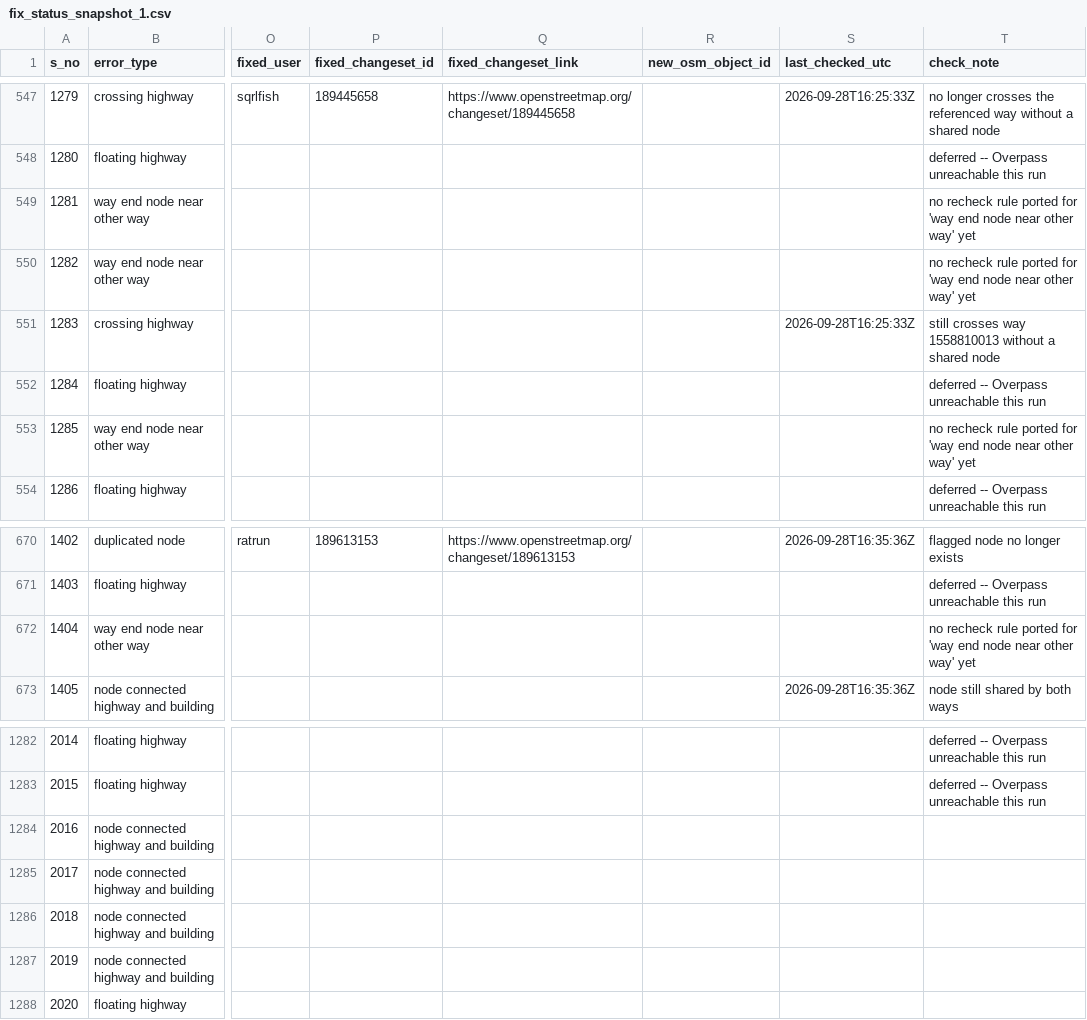
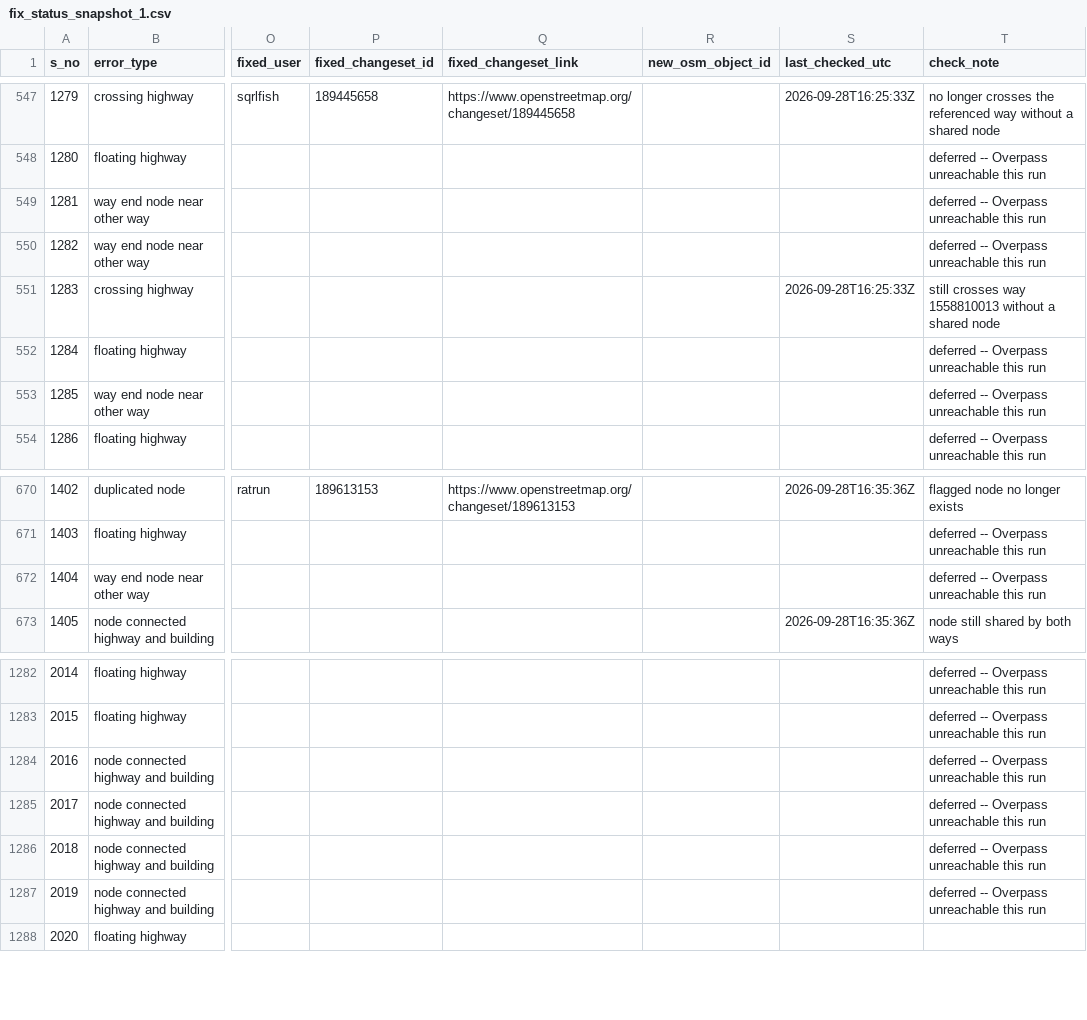
Before and after one commit to KingVik-Planet/OSM_QC_Fix_Tracker.tt_event, a CSV file: data/fix_status_snapshot_1.csv, drawn as a sheet; only a part is shown, gaps mark what is left out; the diff names each change by its address in the sheet, - before the commit and + after, or states it on an @@ line.

```diff
--- a/data/fix_status_snapshot_1.csv
+++ b/data/fix_status_snapshot_1.csv
-T549:T550 (check_note): no recheck rule ported for 'way end node near other way' yet
+T549:T550 (check_note): deferred -- Overpass unreachable this run
-T553 (check_note): no recheck rule ported for 'way end node near other way' yet
+T553 (check_note): deferred -- Overpass unreachable this run
-T672 (check_note): no recheck rule ported for 'way end node near other way' yet
+T672 (check_note): deferred -- Overpass unreachable this run
-T1284:T1287 (check_note): (empty)
+T1284:T1287 (check_note): deferred -- Overpass unreachable this run
```
